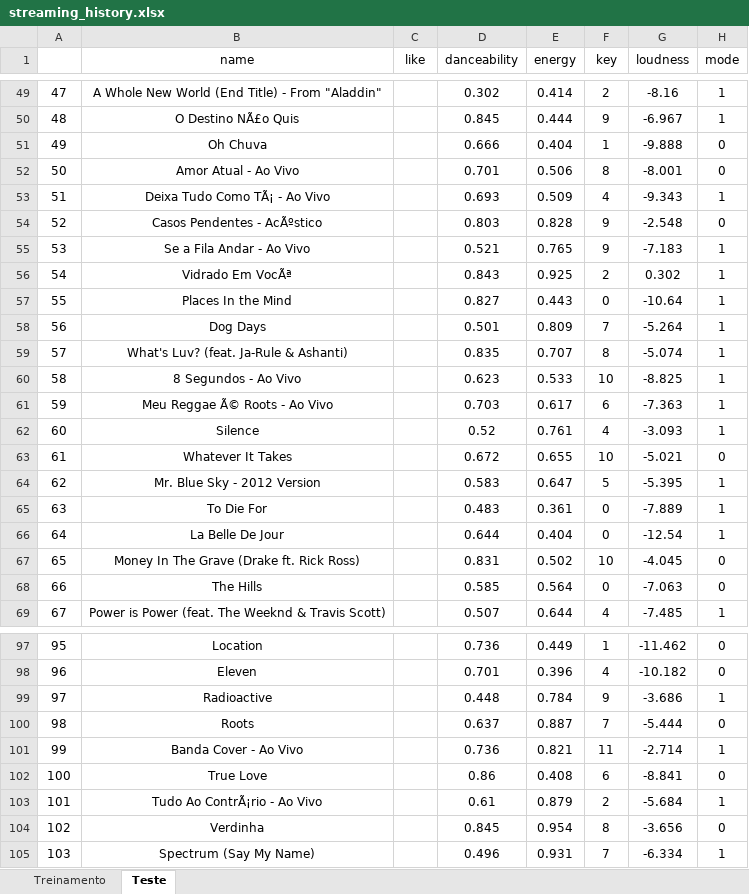
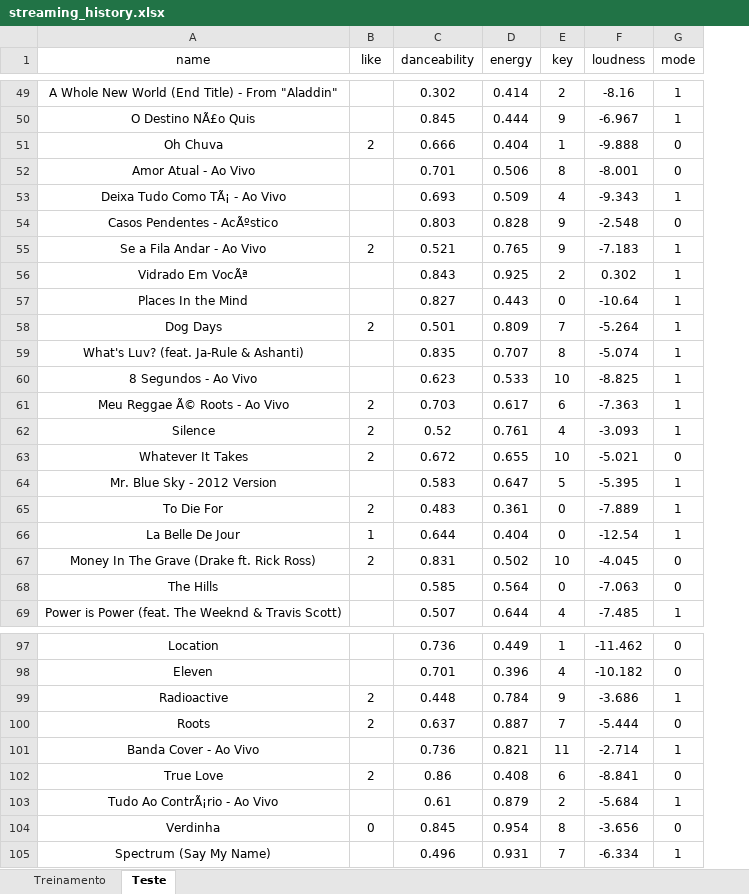
Before and after one commit to leonardodma/Projeto2_Cdados, an Excel workbook: streaming_history.xlsx, sheet Teste, drawn as a sheet; only a part is shown, gaps mark what is left out; values as stored, in another font and other column widths than the file's, no borders; removed rows and columns are numbered as before the commit, all else as after; the diff covers the shown part only; the diff names each change by its address in the sheet, - before the commit and + after, or states it on an @@ line.

```diff
--- a/streaming_history.xlsx (sheet Teste)
+++ b/streaming_history.xlsx (sheet Teste)
-column A, rows 49-69: 47 | 48 | 49 | 50 | 51 | 52 | 53 | 54 | 55 | 56 | 57 | 58 | 59 | 60 | 61 | 62 | 63 | 64 | 65 | 66 | 67; rows 97-105: 95 | 96 | 97 | 98 | 99 | 100 | 101 | 102 | 103
-B51 (like): (empty)
+B51 (like): 2
-B55 (like): (empty)
+B55 (like): 2
-B58 (like): (empty)
+B58 (like): 2
-B61:B63 (like): (empty)
+B61:B63 (like): 2
-B65 (like): (empty)
+B65 (like): 2
-B66 (like): (empty)
+B66 (like): 1
-B67 (like): (empty)
+B67 (like): 2
-B99:B100 (like): (empty)
+B99:B100 (like): 2
-B102 (like): (empty)
+B102 (like): 2
-B104 (like): (empty)
+B104 (like): 0
```
Also changed, not shown: 27 edited cells elsewhere in this sheet, sheet Treinamento, charts or pictures, 1 other file.
